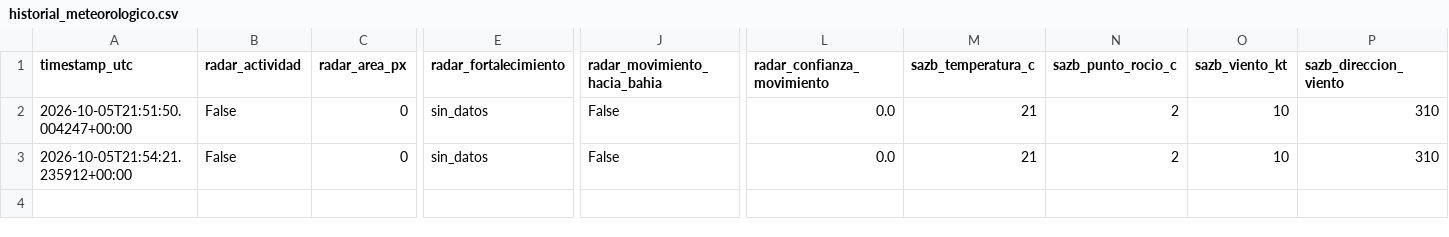
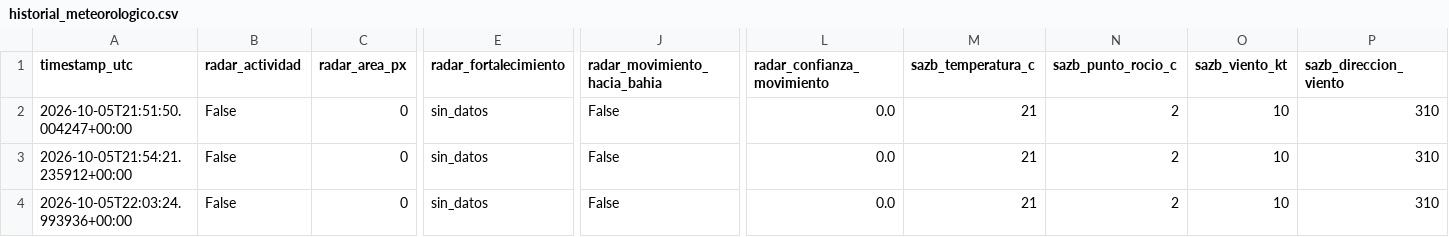
Before and after one commit to lucas12839/Clima-ar, a CSV file: data/ia/historial_meteorologico.csv, drawn as a sheet; only a part is shown, gaps mark what is left out; rows hold the shown columns only; the diff names each change by its address in the sheet, - before the commit and + after, or states it on an @@ line.

```diff
--- a/data/ia/historial_meteorologico.csv
+++ b/data/ia/historial_meteorologico.csv
+row 4: 2026-10-05T22:03:24.993936+00:00 | False | 0 | sin_datos | False | 0.0 | 21 | 2 | 10 | 310
```
Also changed, not shown: 4 other files.
